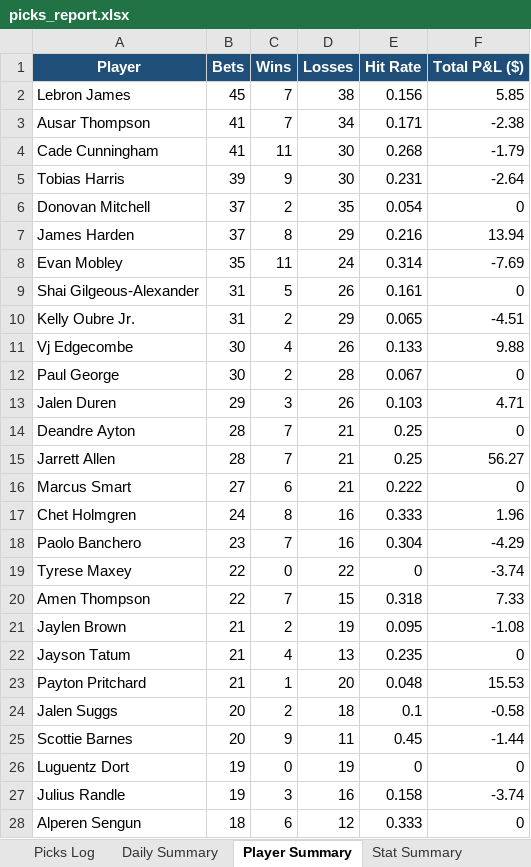
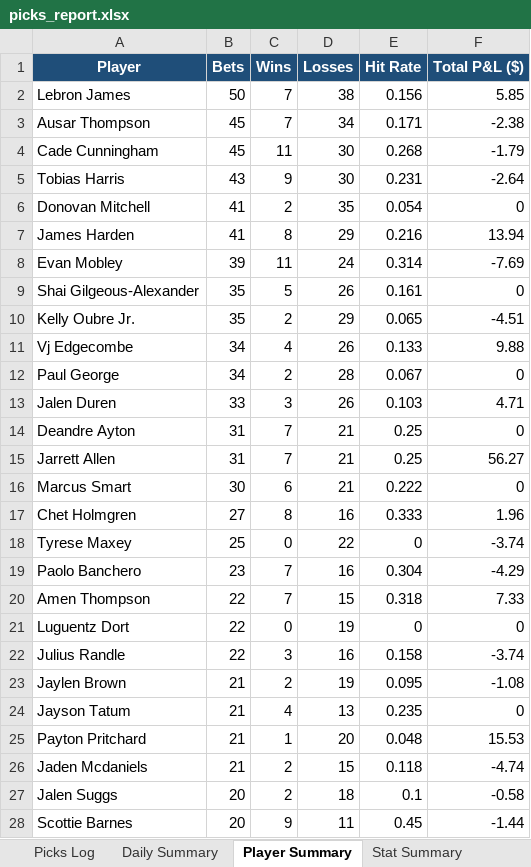
Before and after one commit to aaronwadhwa12/kalshi, an Excel workbook: results/picks_report.xlsx, sheet Player Summary, drawn as a sheet; only a part is shown; the shorter side is filled out with more unchanged rows; values as stored, in another font and other column widths than the file's, no borders; removed rows and columns are numbered as before the commit, all else as after; the diff covers the shown part only; the diff names each change by its address in the sheet, - before the commit and + after, or states it on an @@ line.

```diff
--- a/results/picks_report.xlsx (sheet Player Summary)
+++ b/results/picks_report.xlsx (sheet Player Summary)
-B2 (Bets): 45
+B2 (Bets): 50
-B3:B4 (Bets): 41
+B3:B4 (Bets): 45
-B5 (Bets): 39
+B5 (Bets): 43
-B6:B7 (Bets): 37
+B6:B7 (Bets): 41
-B8 (Bets): 35
+B8 (Bets): 39
-B9:B10 (Bets): 31
+B9:B10 (Bets): 35
-B11:B12 (Bets): 30
+B11:B12 (Bets): 34
-B13 (Bets): 29
+B13 (Bets): 33
-B14:B15 (Bets): 28
+B14:B15 (Bets): 31
-B16 (Bets): 27
+B16 (Bets): 30
-B17 (Bets): 24
+B17 (Bets): 27
+row 18: Tyrese Maxey | 25 | 0 | 22 | 0 | -3.74
-row 19: Tyrese Maxey | 22 | 0 | 22 | 0 | -3.74
+row 21: Luguentz Dort | 22 | 0 | 19 | 0 | 0
+row 22: Julius Randle | 22 | 3 | 16 | 0.158 | -3.74
+row 26: Jaden Mcdaniels | 21 | 2 | 15 | 0.118 | -4.74
-row 26: Luguentz Dort | 19 | 0 | 19 | 0 | 0
-row 27: Julius Randle | 19 | 3 | 16 | 0.158 | -3.74
```
Also changed, not shown: 15 added rows, 16 removed rows and 12 edited cells elsewhere in this sheet, sheet Picks Log, sheet Daily Summary, sheet Stat Summary.
